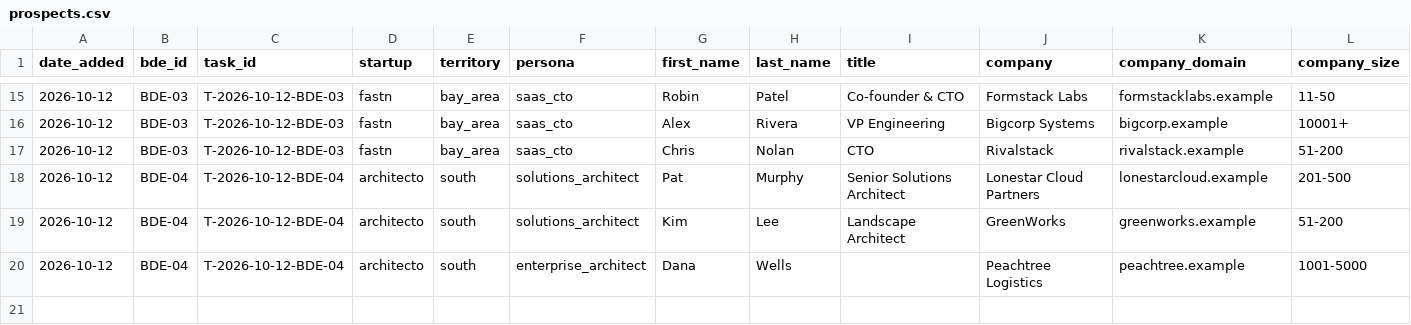
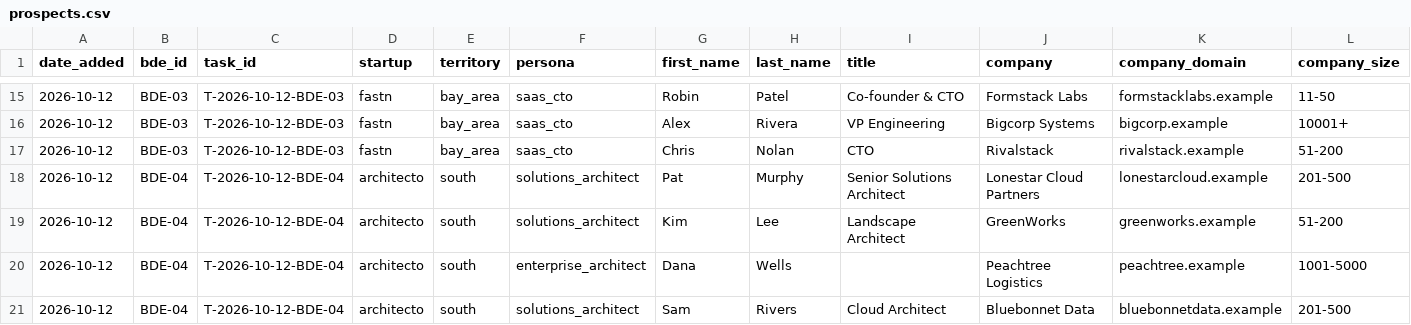
Before and after one commit to hsaiyed/productflab, a CSV file: projects/AgentGTM/workflows/bde-prospecting/examples/demo-sheet/prospects.csv, drawn as a sheet; only a part is shown, gaps mark what is left out; rows hold the shown columns only; the diff names each change by its address in the sheet, - before the commit and + after, or states it on an @@ line.

```diff
--- a/projects/AgentGTM/workflows/bde-prospecting/examples/demo-sheet/prospects.csv
+++ b/projects/AgentGTM/workflows/bde-prospecting/examples/demo-sheet/prospects.csv
+row 21: 2026-10-12 | BDE-04 | T-2026-10-12-BDE-04 | architecto | south | solutions_architect | Sam | Rivers | Cloud Architect | Bluebonnet Data | bluebonnetdata.example | 201-500
```
Also changed, not shown: 22 other files.
